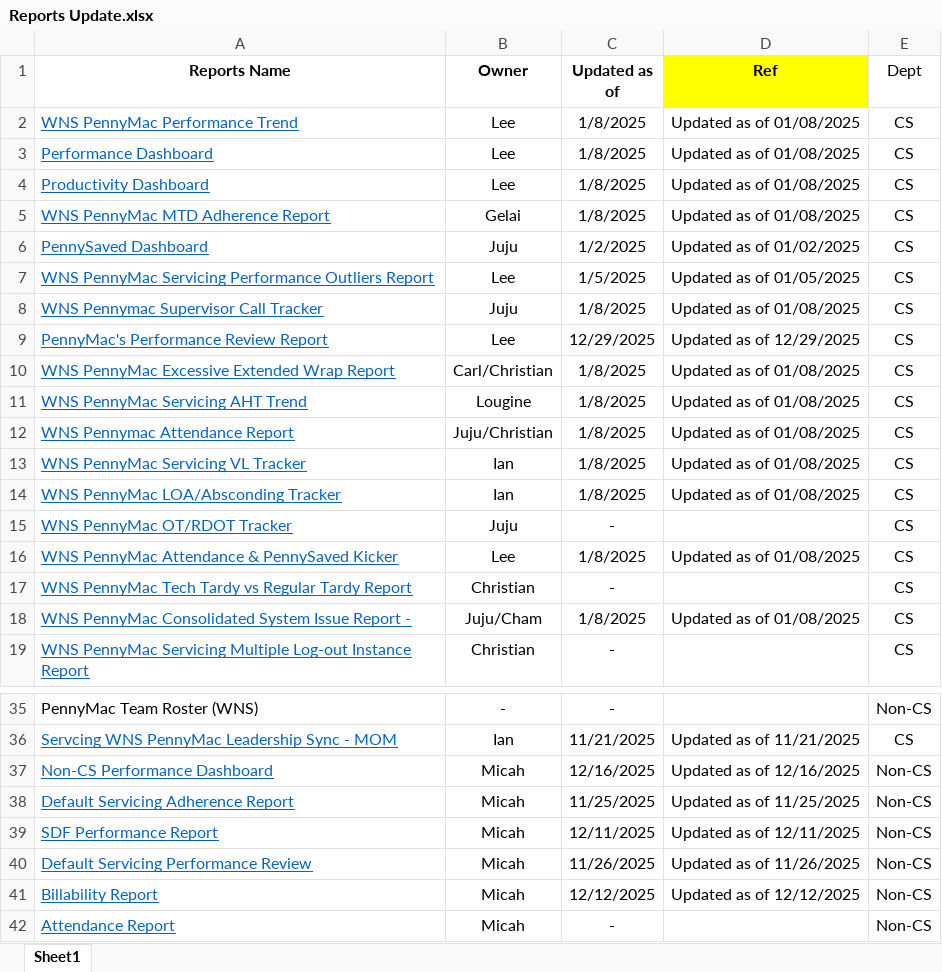
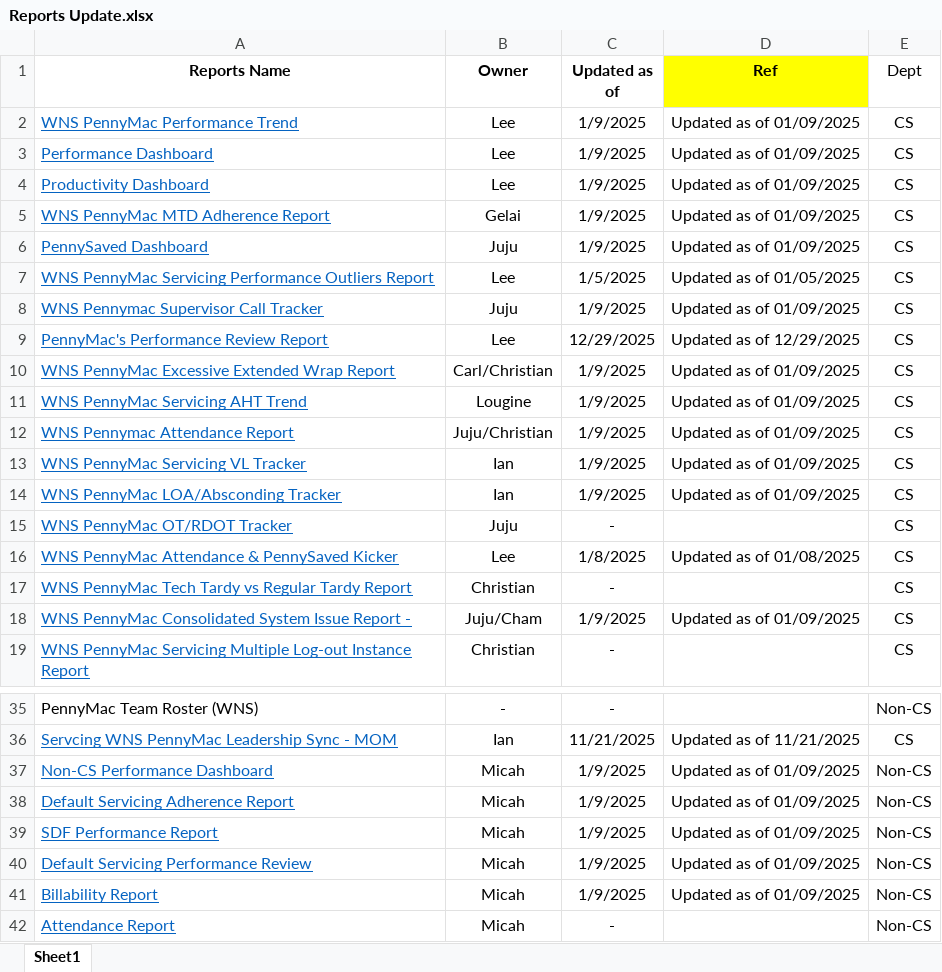
Before and after one commit to username-lou/workforce-web, an Excel workbook: Files/Reports Update.xlsx, sheet Sheet1, drawn as a sheet; only a part is shown, gaps mark what is left out; values as stored, in another font and other column widths than the file's, no borders; the diff covers the shown part only; the diff names each change by its address in the sheet, - before the commit and + after, or states it on an @@ line.

Commit message:
Add files via upload

```diff
--- a/Files/Reports Update.xlsx (sheet Sheet1)
+++ b/Files/Reports Update.xlsx (sheet Sheet1)
-C2:C5 (Updated as of): 1/8/2025
+C2:C5 (Updated as of): 1/9/2025
-D2:D5 (Ref): Updated as of 01/08/2025
+D2:D5 (Ref): Updated as of 01/09/2025
-C6 (Updated as of): 1/2/2025
+C6 (Updated as of): 1/9/2025
-D6 (Ref): Updated as of 01/02/2025
+D6 (Ref): Updated as of 01/09/2025
-C8 (Updated as of): 1/8/2025
+C8 (Updated as of): 1/9/2025
-D8 (Ref): Updated as of 01/08/2025
+D8 (Ref): Updated as of 01/09/2025
-C10:C14 (Updated as of): 1/8/2025
+C10:C14 (Updated as of): 1/9/2025
-D10:D14 (Ref): Updated as of 01/08/2025
+D10:D14 (Ref): Updated as of 01/09/2025
-C18 (Updated as of): 1/8/2025
+C18 (Updated as of): 1/9/2025
-D18 (Ref): Updated as of 01/08/2025
+D18 (Ref): Updated as of 01/09/2025
-C37 (Updated as of): 12/16/2025
+C37 (Updated as of): 1/9/2025
-D37 (Ref): Updated as of 12/16/2025
+D37 (Ref): Updated as of 01/09/2025
-C38 (Updated as of): 11/25/2025
+C38 (Updated as of): 1/9/2025
-D38 (Ref): Updated as of 11/25/2025
+D38 (Ref): Updated as of 01/09/2025
-C39 (Updated as of): 12/11/2025
+C39 (Updated as of): 1/9/2025
-D39 (Ref): Updated as of 12/11/2025
+D39 (Ref): Updated as of 01/09/2025
-C40 (Updated as of): 11/26/2025
+C40 (Updated as of): 1/9/2025
-D40 (Ref): Updated as of 11/26/2025
+D40 (Ref): Updated as of 01/09/2025
-C41 (Updated as of): 12/12/2025
+C41 (Updated as of): 1/9/2025
-D41 (Ref): Updated as of 12/12/2025
+D41 (Ref): Updated as of 01/09/2025
```
Also changed, not shown: 18 edited cells elsewhere in this sheet.
